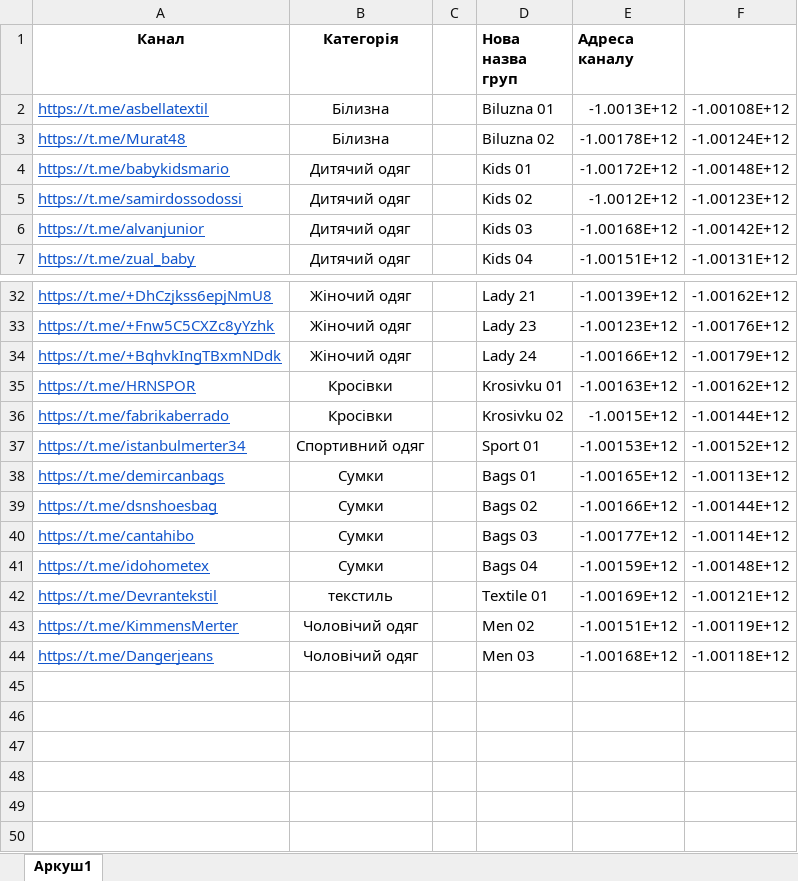
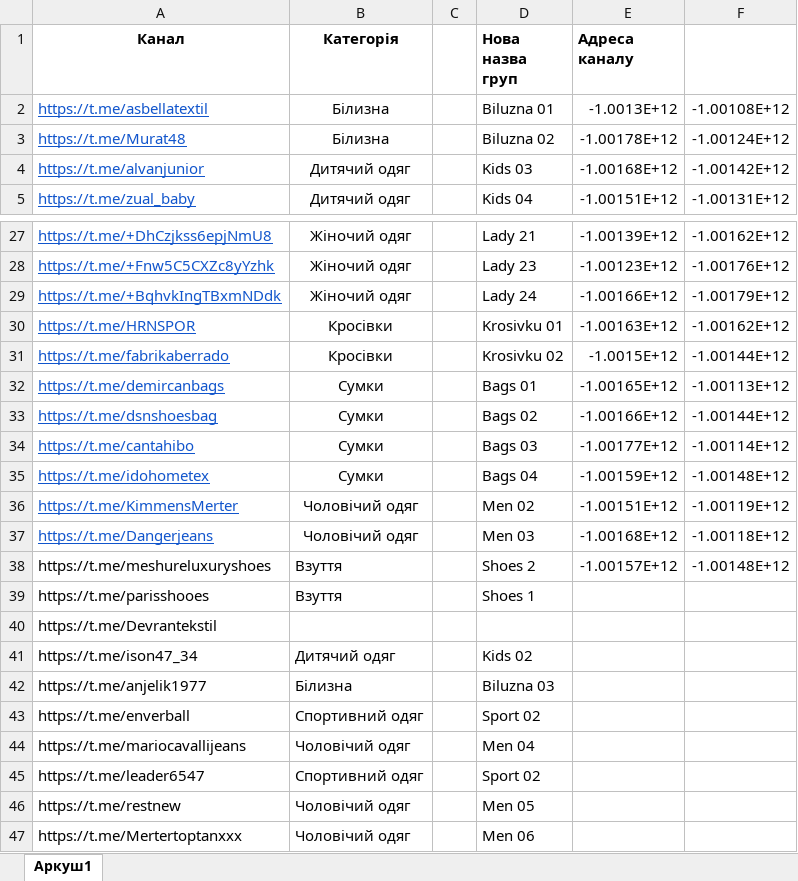
Before and after one commit to elaiviaien/seller_bot, an Excel workbook: list.xlsx, sheet Аркуш1, drawn as a sheet; only a part is shown, gaps mark what is left out; values as stored, in another font and other column widths than the file's, no borders; removed rows and columns are numbered as before the commit, all else as after; the diff covers the shown part only; the diff names each change by its address in the sheet, - before the commit and + after, or states it on an @@ line.

```diff
--- a/list.xlsx (sheet Аркуш1)
+++ b/list.xlsx (sheet Аркуш1)
-row 4: https://t.me/babykidsmario | Дитячий одяг |  | Kids 01 | -1.00172E+12 | -1.00148E+12
-row 5: https://t.me/samirdossodossi | Дитячий одяг |  | Kids 02 | -1.0012E+12 | -1.00123E+12
-row 37: https://t.me/istanbulmerter34 | Спортивний одяг |  | Sport 01 | -1.00153E+12 | -1.00152E+12
-row 42: https://t.me/Devrantekstil | текстиль |  | Textile 01 | -1.00169E+12 | -1.00121E+12
+row 38: https://t.me/meshureluxuryshoes | Взуття |  | Shoes 2 | -1.00157E+12 | -1.00148E+12
+row 39: https://t.me/parisshooes | Взуття |  | Shoes 1
+row 40: https://t.me/Devrantekstil
+row 41: https://t.me/ison47_34 | Дитячий одяг |  | Kids 02
+row 42: https://t.me/anjelik1977 | Білизна |  | Biluzna 03
+row 43: https://t.me/enverball | Спортивний одяг |  | Sport 02
+row 44: https://t.me/mariocavallijeans | Чоловічий одяг |  | Men 04
+row 45: https://t.me/leader6547 | Спортивний одяг |  | Sport 02
+row 46: https://t.me/restnew | Чоловічий одяг |  | Men 05
+row 47: https://t.me/Mertertoptanxxx | Чоловічий одяг |  | Men 06
```
Also changed, not shown: 3 removed rows elsewhere in this sheet, categories.xlsx, 6 other files.
